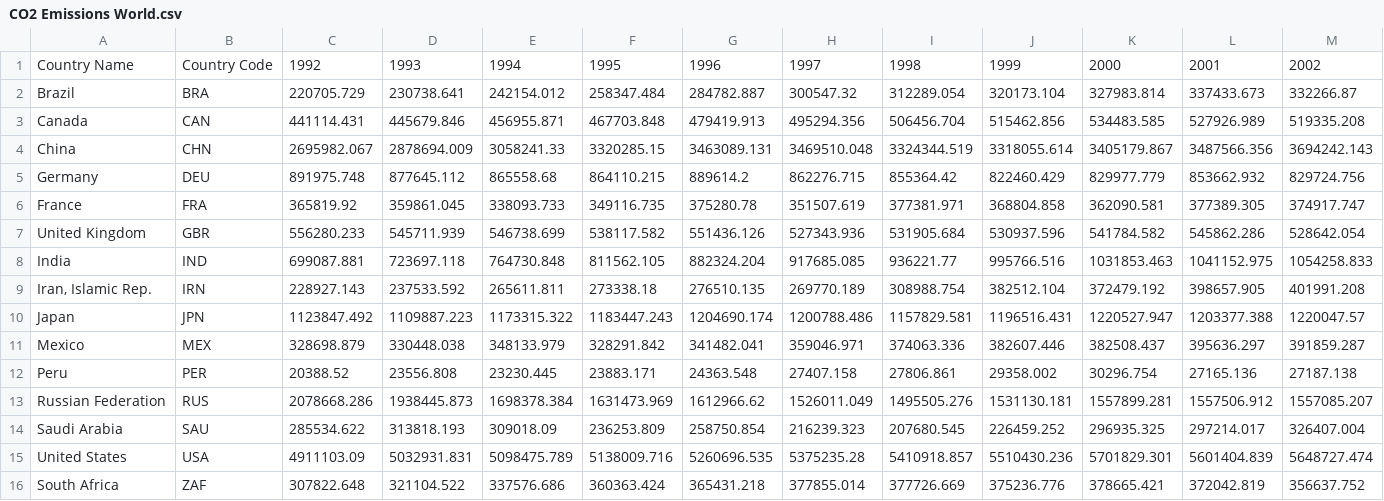
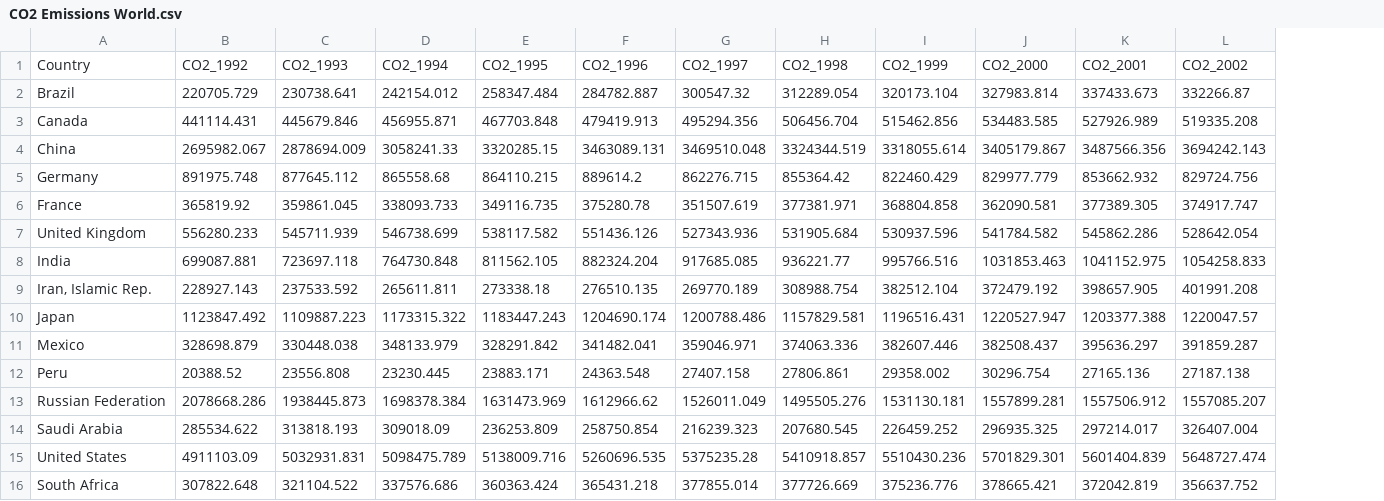
Before and after one commit to RossThorn/leaflet-lab, a CSV file: data/CO2 Emissions World.csv, drawn as a sheet; only a part is shown; removed rows and columns are numbered as before the commit, all else as after; rows hold the shown columns only; the diff names each change by its address in the sheet, - before the commit and + after, or states it on an @@ line.

```diff
--- a/data/CO2 Emissions World.csv
+++ b/data/CO2 Emissions World.csv
-column B, rows 2-16: BRA | CAN | CHN | DEU | FRA | GBR | IND | IRN | JPN | MEX | PER | RUS | SAU | USA | ZAF
-row 1: Country Name | Country Code | 1992 | 1993 | 1994 | 1995 | 1996 | 1997 | 1998 | 1999 | 2000 | 2001 | 2002
+row 1: Country | CO2_1992 | CO2_1993 | CO2_1994 | CO2_1995 | CO2_1996 | CO2_1997 | CO2_1998 | CO2_1999 | CO2_2000 | CO2_2001 | CO2_2002
```
Also changed, not shown: 3 other files.
